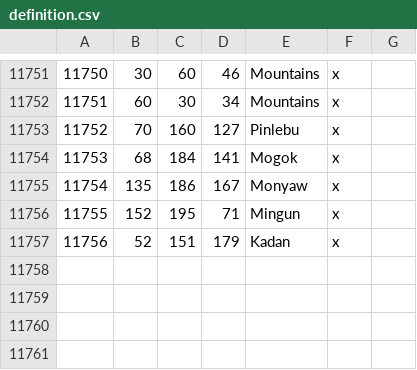
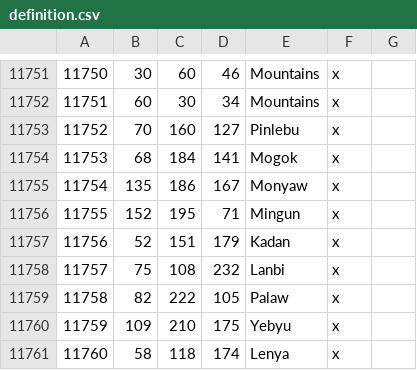
Before and after one commit to Rajas-of-Indochina/mod, a CSV file: indochina/map_data/definition.csv, drawn as a sheet; only a part is shown, gaps mark what is left out.

```diff
--- a/indochina/map_data/definition.csv
+++ b/indochina/map_data/definition.csv
@@ -11757 +11757,5 @@
 11756;52;151;179;Kadan;x;
+11757;75;108;232;Lanbi;x;
+11758;82;222;105;Palaw;x;
+11759;109;210;175;Yebyu;x;
+11760;58;118;174;Lenya;x;
```
Also changed, not shown: 5 other files.
